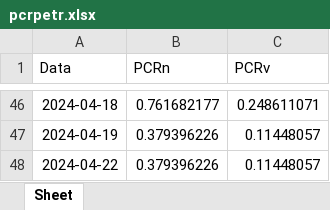
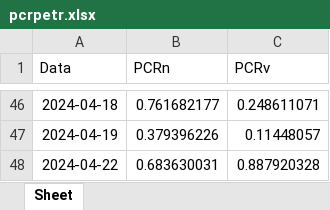
Before and after one commit to server0808/harpa, an Excel workbook: pcrpetr.xlsx, sheet Sheet, drawn as a sheet; only a part is shown, gaps mark what is left out; values as stored, in another font and other column widths than the file's, no borders; the diff names each change by its address in the sheet, - before the commit and + after, or states it on an @@ line.

```diff
--- a/pcrpetr.xlsx (sheet Sheet)
+++ b/pcrpetr.xlsx (sheet Sheet)
-B48 (PCRn): 0.379396226
+B48 (PCRn): 0.683630031
-C48 (PCRv): 0.11448057
+C48 (PCRv): 0.887920328
```
Also changed, not shown: pcrabev.xlsx, pcrbbdc.xlsx, 2 other files.
